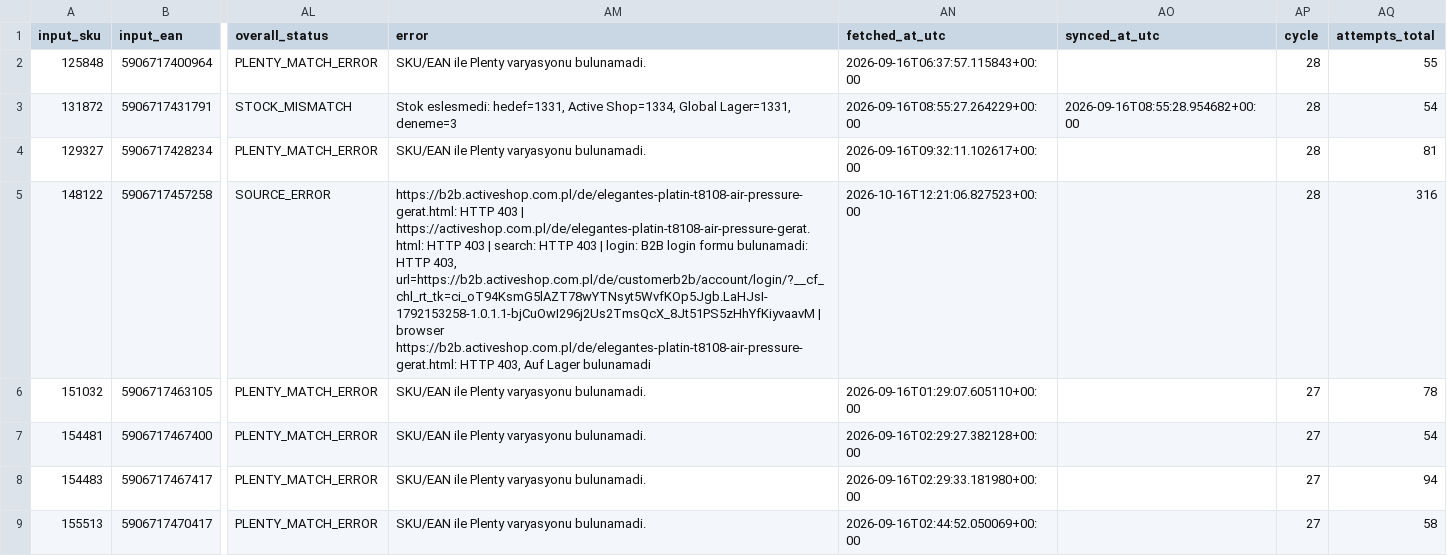
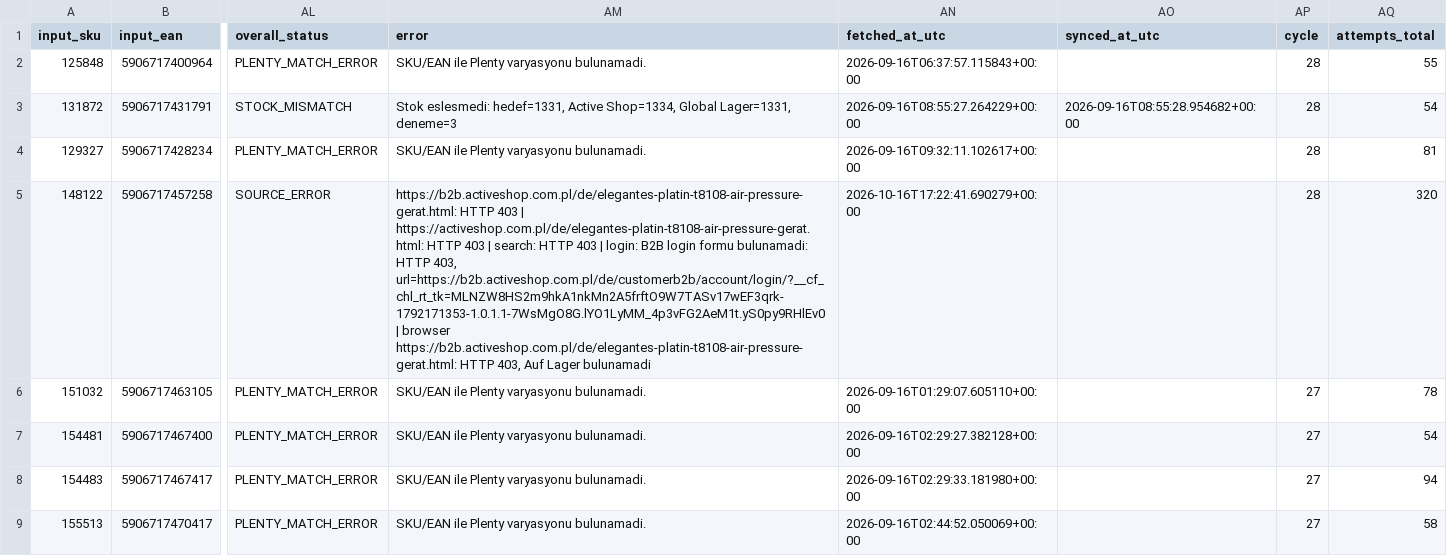
Before and after one commit to globalfriseur/GlobalStokFiyat, a CSV file: output/stock_failed_products.csv, drawn as a sheet; only a part is shown, gaps mark what is left out; the diff names each change by its address in the sheet, - before the commit and + after, or states it on an @@ line.

```diff
--- a/output/stock_failed_products.csv
+++ b/output/stock_failed_products.csv
-AM5 (error): …HTTP 403, url=https://b2b.activeshop.com.pl/de/customerb2b/account/login/?__cf_chl_rt_tk=ci_oT94KsmG5lAZT78wYTNsyt5WvfKOp5Jgb.LaHJsI-1792153258-1.0.1.1-bjCuOwI296j2Us2TmsQcX_8Jt51PS5zHhYfKiyvaavM | browser…
+AM5 (error): …HTTP 403, url=https://b2b.activeshop.com.pl/de/customerb2b/account/login/?__cf_chl_rt_tk=MLNZW8HS2m9hkA1nkMn2A5frftO9W7TASv17wEF3qrk-1792171353-1.0.1.1-7WsMgO8G.lYO1LyMM_4p3vFG2AeM1t.yS0py9RHlEv0 | browser…
-AN5 (fetched_at_utc): 2026-10-16T12:21:06.827523+00:00
+AN5 (fetched_at_utc): 2026-10-16T17:22:41.690279+00:00
-AQ5 (attempts_total): 316
+AQ5 (attempts_total): 320
```
Also changed, not shown: 3 other files.
